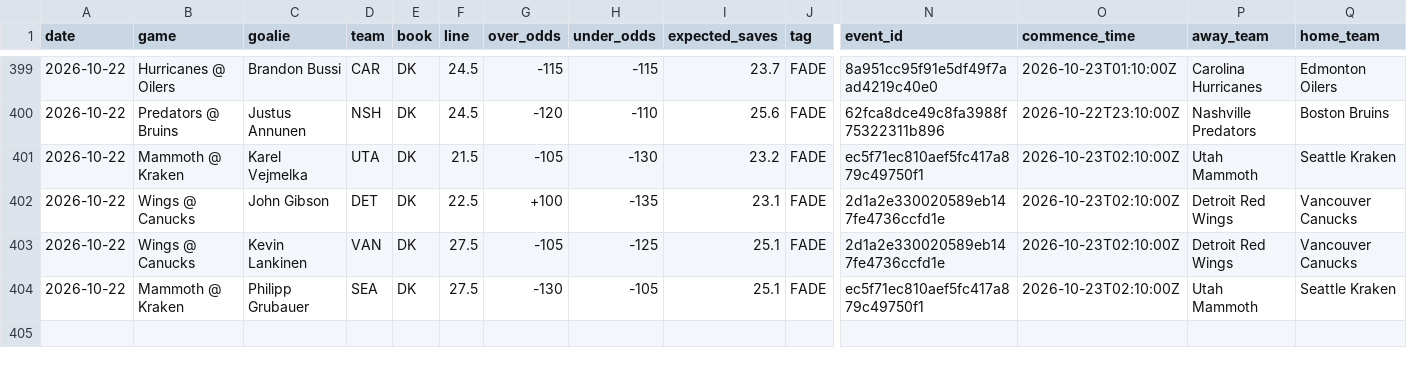
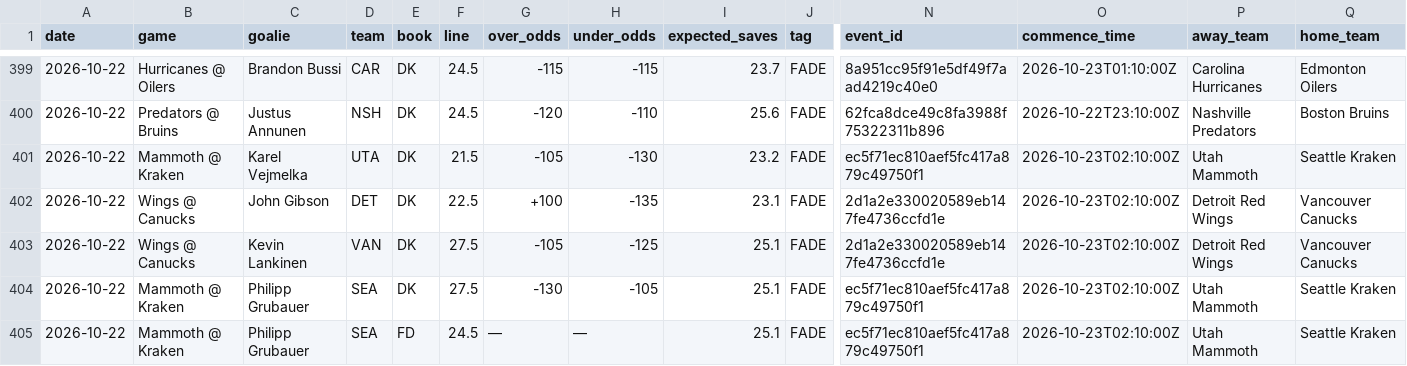
Before and after one commit to phumbad-lab/nhl-saves-alerts, a CSV file: picks.csv, drawn as a sheet; only a part is shown, gaps mark what is left out; rows hold the shown columns only; the diff names each change by its address in the sheet, - before the commit and + after, or states it on an @@ line.

```diff
--- a/picks.csv
+++ b/picks.csv
+row 405: 2026-10-22 | Mammoth @ Kraken | Philipp Grubauer | SEA | FD | 24.5 | — | — | 25.1 | FADE | ec5f71ec810aef5fc417a879c49750f1 | 2026-10-23T02:10:00Z | Utah Mammoth | Seattle Kraken
```
Also changed, not shown: 1 other file.
